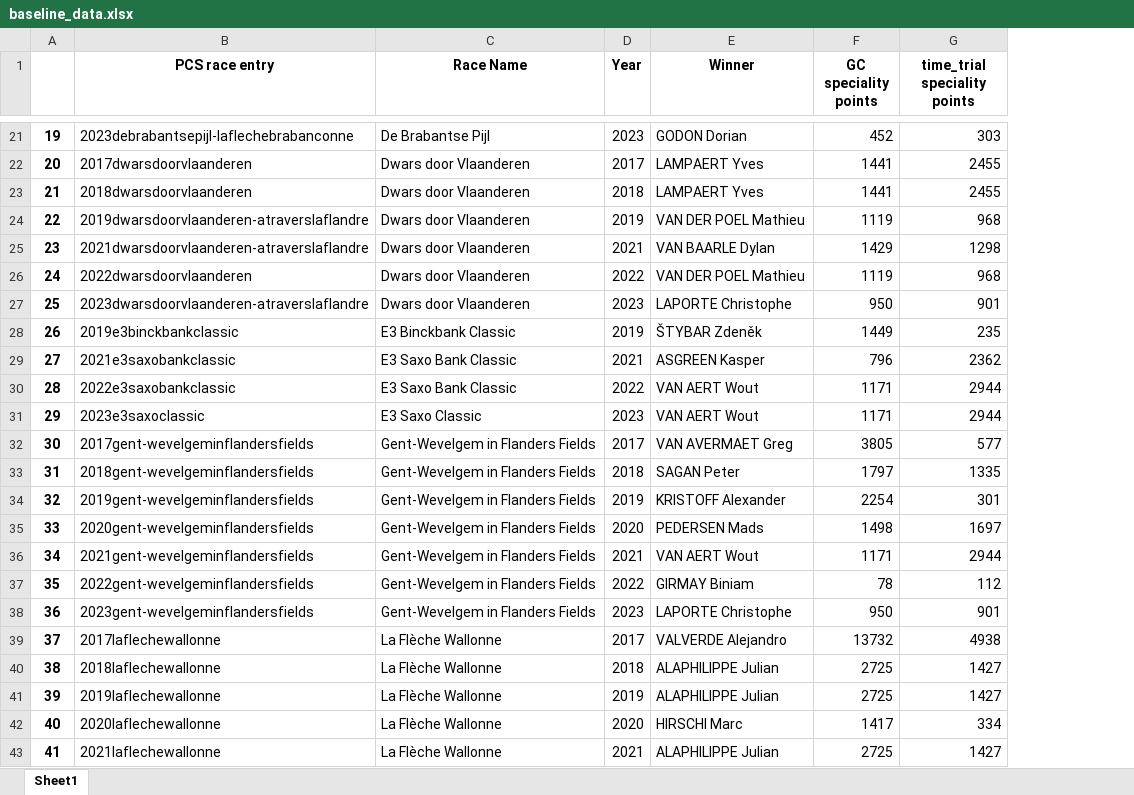
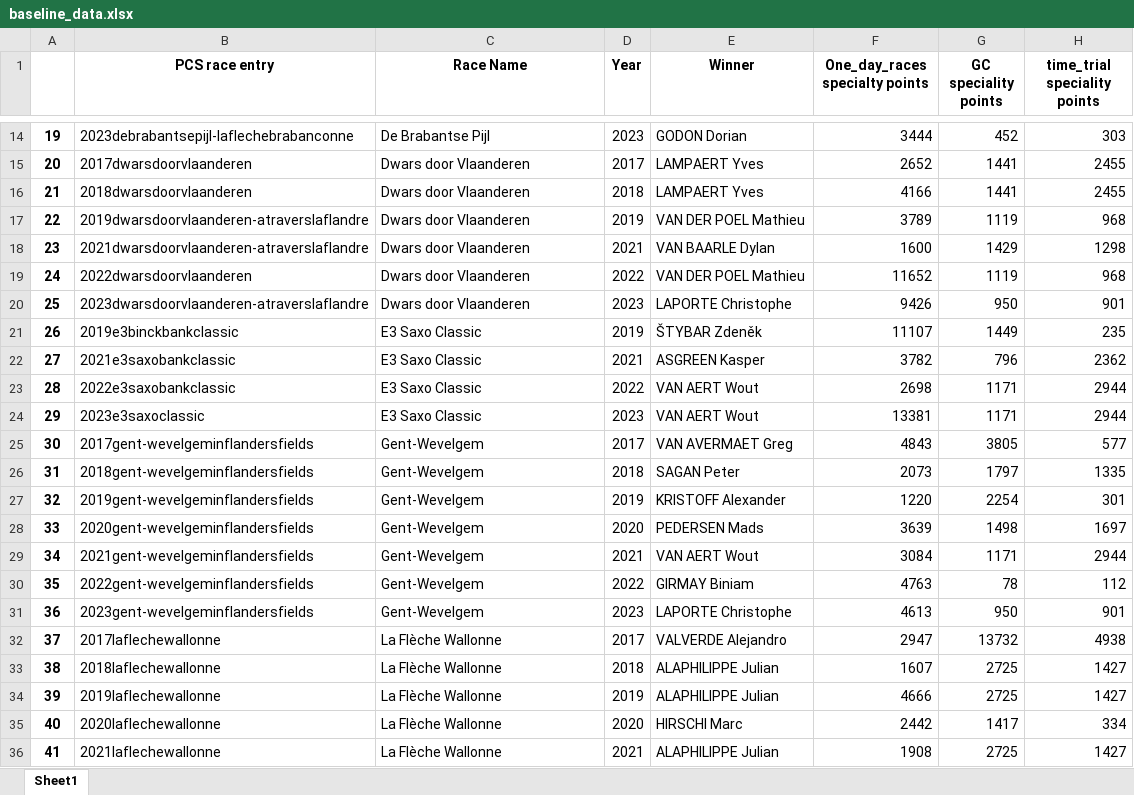
Before and after one commit to mikeriello/Cycling-Monument-Capstone, an Excel workbook: notebooks/baseline_data.xlsx, sheet Sheet1, drawn as a sheet; only a part is shown, gaps mark what is left out; values as stored, in another font and other column widths than the file's, no borders; addresses are those after the commit; the diff covers the shown part only; the diff names each change by its address in the sheet, - before the commit and + after, or states it on an @@ line.

```diff
--- a/notebooks/baseline_data.xlsx (sheet Sheet1)
+++ b/notebooks/baseline_data.xlsx (sheet Sheet1)
+column F (One_day_races specialty points), rows 14-36: 3444 | 2652 | 4166 | 3789 | 1600 | 11652 | 9426 | 11107 | 3782 | 2698 | 13381 | 4843 | 2073 | 1220 | 3639 | 3084 | 4763 | 4613 | 2947 | 1607 | 4666 | 2442 | 1908
-C21 (Race Name): E3 Binckbank Classic
+C21 (Race Name): E3 Saxo Classic
-C22:C23 (Race Name): E3 Saxo Bank Classic
+C22:C23 (Race Name): E3 Saxo Classic
-C25:C31 (Race Name): Gent-Wevelgem in Flanders Fields
+C25:C31 (Race Name): Gent-Wevelgem
```
Also changed, not shown: 14 added rows, 14 removed rows and 2 edited cells elsewhere in this sheet, notebooks/Archive/rider_points.xlsx, notebooks/terrain_data.xlsx, 11 other files.
